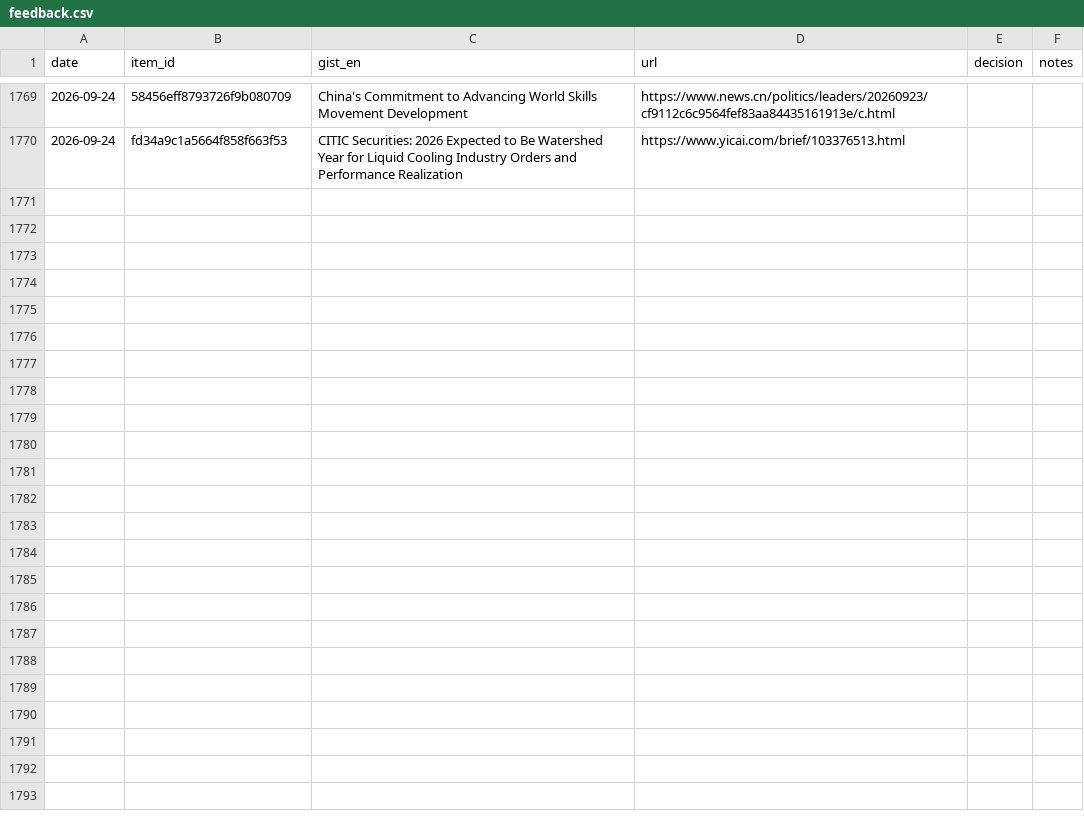
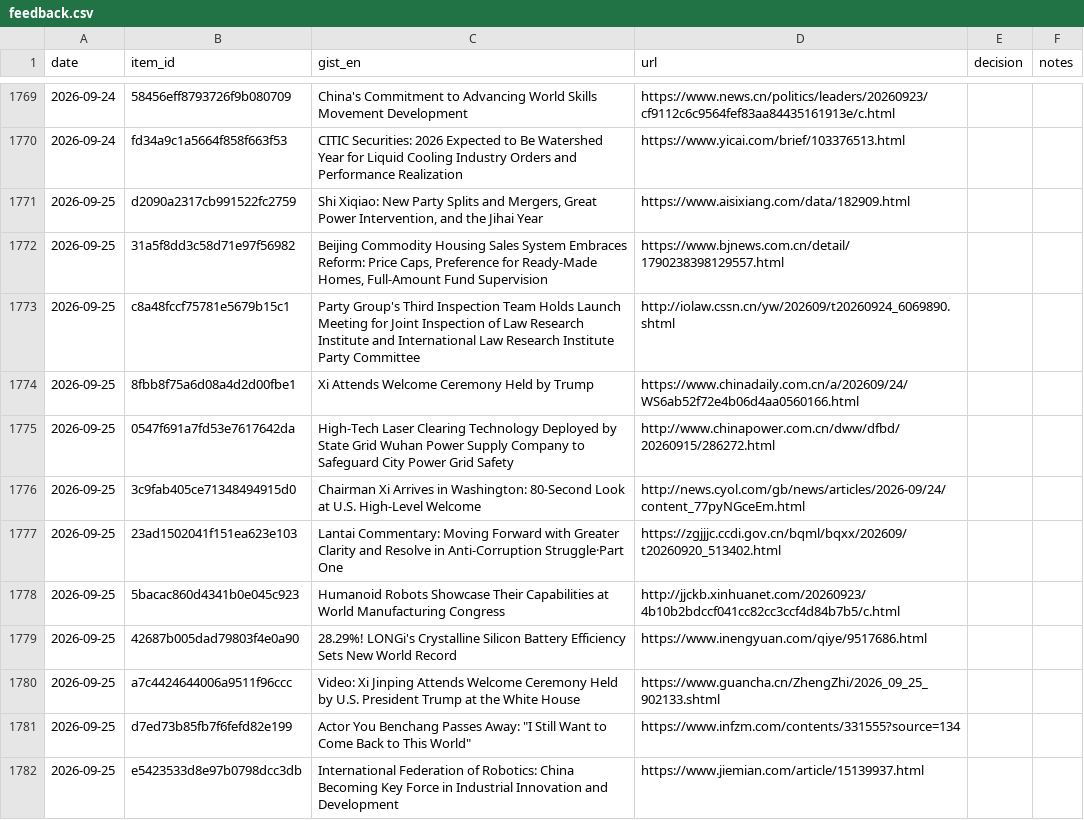
Before and after one commit to icastellamcdonald11-prog/Thesis, a CSV file: feedback.csv, drawn as a sheet; only a part is shown, gaps mark what is left out; the diff covers the shown part only; the diff names each change by its address in the sheet, - before the commit and + after, or states it on an @@ line.

```diff
--- a/feedback.csv
+++ b/feedback.csv
+row 1771: 2026-09-25 | d2090a2317cb991522fc2759 | Shi Xiqiao: New Party Splits and Mergers, Great Power Intervention, and the Jihai Year | https://www.aisixiang.com/data/182909.html
+row 1772: 2026-09-25 | 31a5f8dd3c58d71e97f56982 | Beijing Commodity Housing Sales System Embraces Reform: Price Caps, Preference for Ready-Made Homes, Full-Amount Fund Supervision | https://www.bjnews.com.cn/detail/1790238398129557.html
+row 1773: 2026-09-25 | c8a48fccf75781e5679b15c1 | Party Group's Third Inspection Team Holds Launch Meeting for Joint Inspection of Law Research Institute and International Law Research Institute Party Committee | http://iolaw.cssn.cn/yw/202609/t20260924_6069890.shtml
+row 1774: 2026-09-25 | 8fbb8f75a6d08a4d2d00fbe1 | Xi Attends Welcome Ceremony Held by Trump | https://www.chinadaily.com.cn/a/202609/24/WS6ab52f72e4b06d4aa0560166.html
+row 1775: 2026-09-25 | 0547f691a7fd53e7617642da | High-Tech Laser Clearing Technology Deployed by State Grid Wuhan Power Supply Company to Safeguard City Power Grid Safety | http://www.chinapower.com.cn/dww/dfbd/20260915/286272.html
+row 1776: 2026-09-25 | 3c9fab405ce71348494915d0 | Chairman Xi Arrives in Washington: 80-Second Look at U.S. High-Level Welcome | http://news.cyol.com/gb/news/articles/2026-09/24/content_77pyNGceEm.html
+row 1777: 2026-09-25 | 23ad1502041f151ea623e103 | Lantai Commentary: Moving Forward with Greater Clarity and Resolve in Anti-Corruption Struggle·Part One | https://zgjjjc.ccdi.gov.cn/bqml/bqxx/202609/t20260920_513402.html
+row 1778: 2026-09-25 | 5bacac860d4341b0e045c923 | Humanoid Robots Showcase Their Capabilities at World Manufacturing Congress | http://jjckb.xinhuanet.com/20260923/4b10b2bdccf041cc82cc3ccf4d84b7b5/c.html
+row 1779: 2026-09-25 | 42687b005dad79803f4e0a90 | 28.29%! LONGi's Crystalline Silicon Battery Efficiency Sets New World Record | https://www.inengyuan.com/qiye/9517686.html
+row 1780: 2026-09-25 | a7c4424644006a9511f96ccc | Video: Xi Jinping Attends Welcome Ceremony Held by U.S. President Trump at the White House | https://www.guancha.cn/ZhengZhi/2026_09_25_902133.shtml
+row 1781: 2026-09-25 | d7ed73b85fb7f6fefd82e199 | Actor You Benchang Passes Away: "I Still Want to Come Back to This World" | https://www.infzm.com/contents/331555?source=134
+row 1782: 2026-09-25 | e5423533d8e97b0798dcc3db | International Federation of Robotics: China Becoming Key Force in Industrial Innovation and Development | https://www.jiemian.com/article/15139937.html
```
Also changed, not shown: 12 added rows elsewhere in this file, 2 other files.
